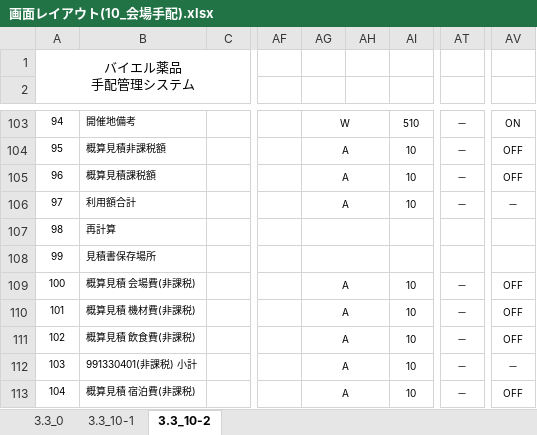
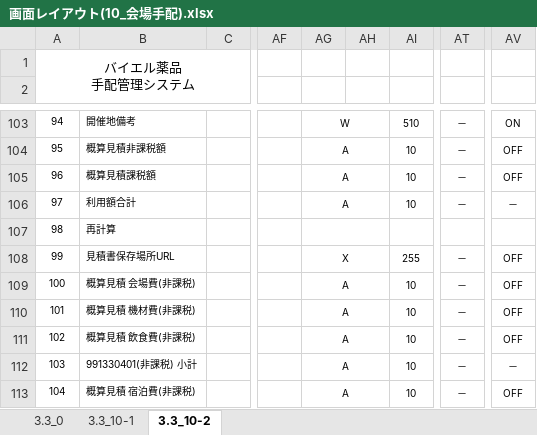
Before and after one commit to MakoYamada/pj_monolith, an Excel workbook: 20 開発資料/02.画面、帳票設計/画面レイアウト(10_会場手配).xlsx, sheet 3.3_10-2, drawn as a sheet; only a part is shown, gaps mark what is left out; values as stored, in another font and other column widths than the file's, no borders; the diff names each change by its address in the sheet, - before the commit and + after, or states it on an @@ line.

Commit message:
Vss2Git

```diff
--- a/20 開発資料/02.画面、帳票設計/画面レイアウト(10_会場手配).xlsx (sheet 3.3_10-2)
+++ b/20 開発資料/02.画面、帳票設計/画面レイアウト(10_会場手配).xlsx (sheet 3.3_10-2)
-B108: 見積書保存場所
+B108: 見積書保存場所URL
-AG108: (empty)
+AG108: X
-AI108: (empty)
+AI108: 255
-AT108: (empty)
+AT108: －
-AV108: (empty)
+AV108: OFF
```
Also changed, not shown: sheet 3.3_10-1.
